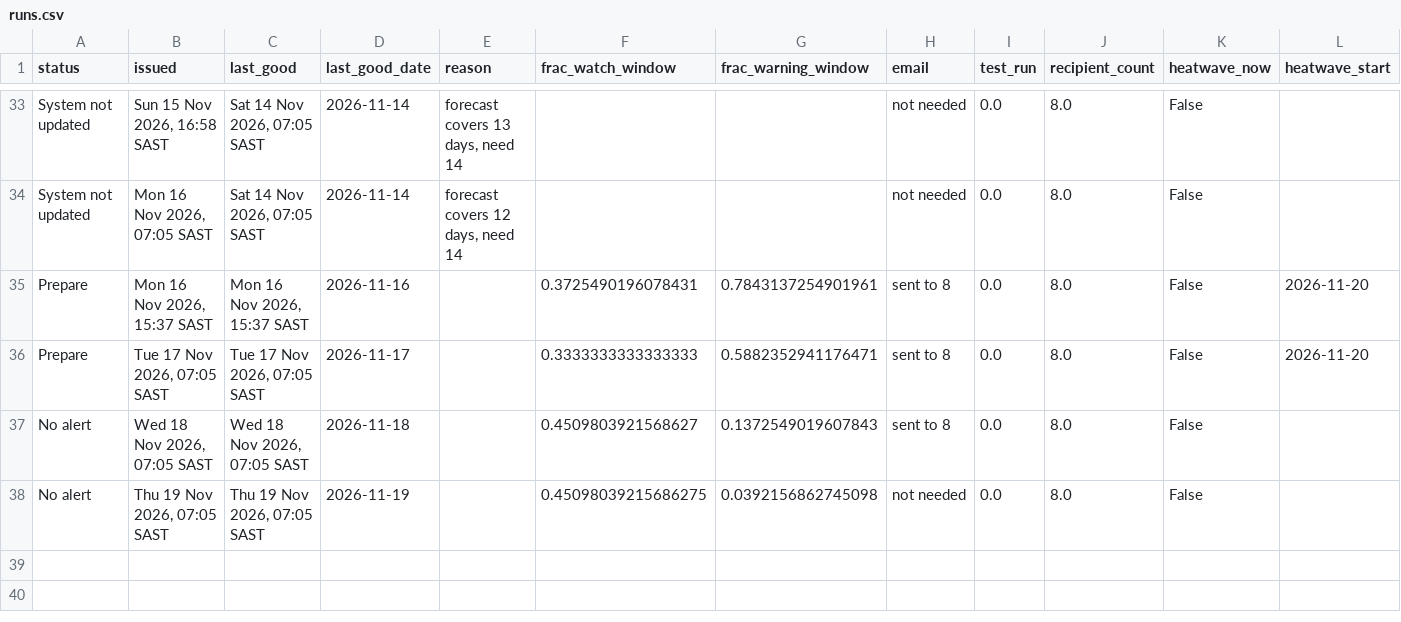
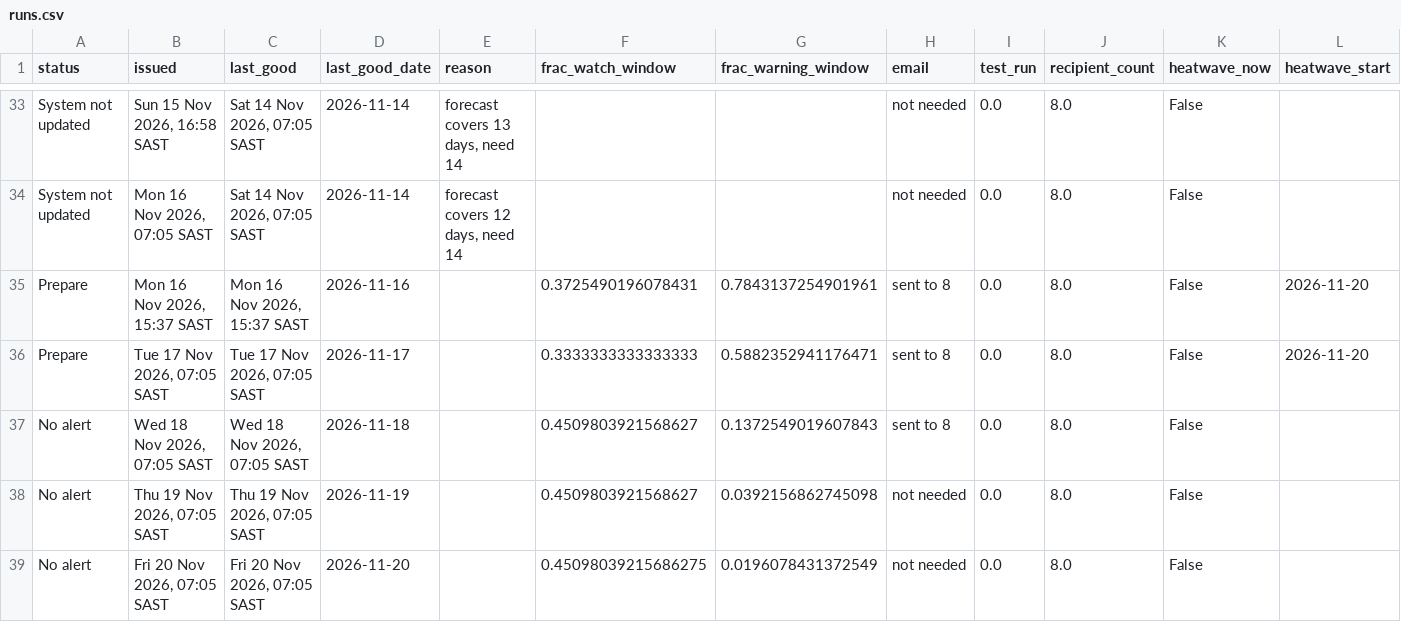
Before and after one commit to Wits-Planetary-Health-Research/heat-ews-bioheat, a CSV file: docs/runs.csv, drawn as a sheet; only a part is shown, gaps mark what is left out; rows hold the shown columns only; the diff names each change by its address in the sheet, - before the commit and + after, or states it on an @@ line.

```diff
--- a/docs/runs.csv
+++ b/docs/runs.csv
-F38 (frac_watch_window): 0.45098039215686275
+F38 (frac_watch_window): 0.4509803921568627
+row 39: No alert | Fri 20 Nov 2026, 07:05 SAST | Fri 20 Nov 2026, 07:05 SAST | 2026-11-20 |  | 0.45098039215686275 | 0.0196078431372549 | not needed | 0.0 | 8.0 | False
```
Also changed, not shown: 2 other files.
